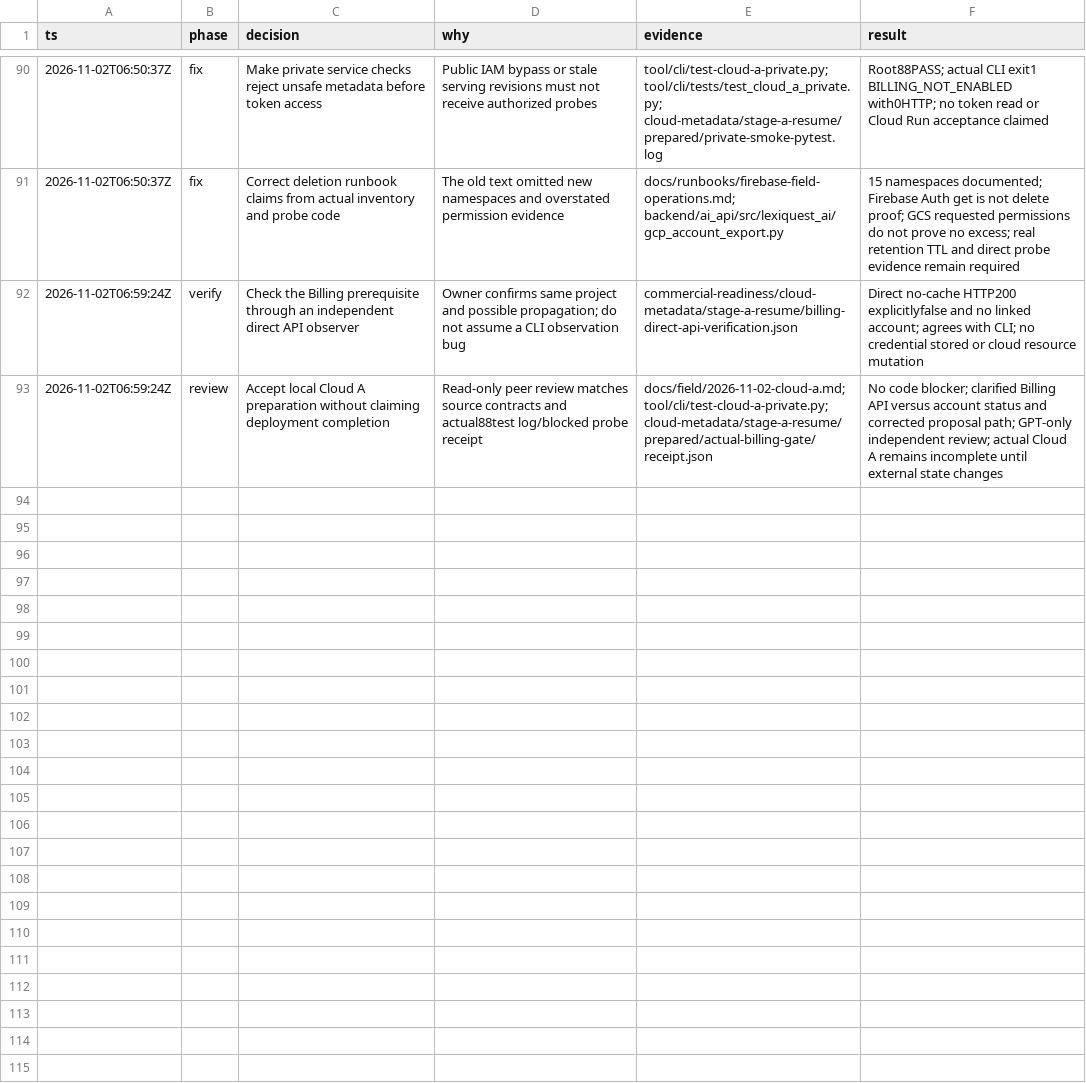
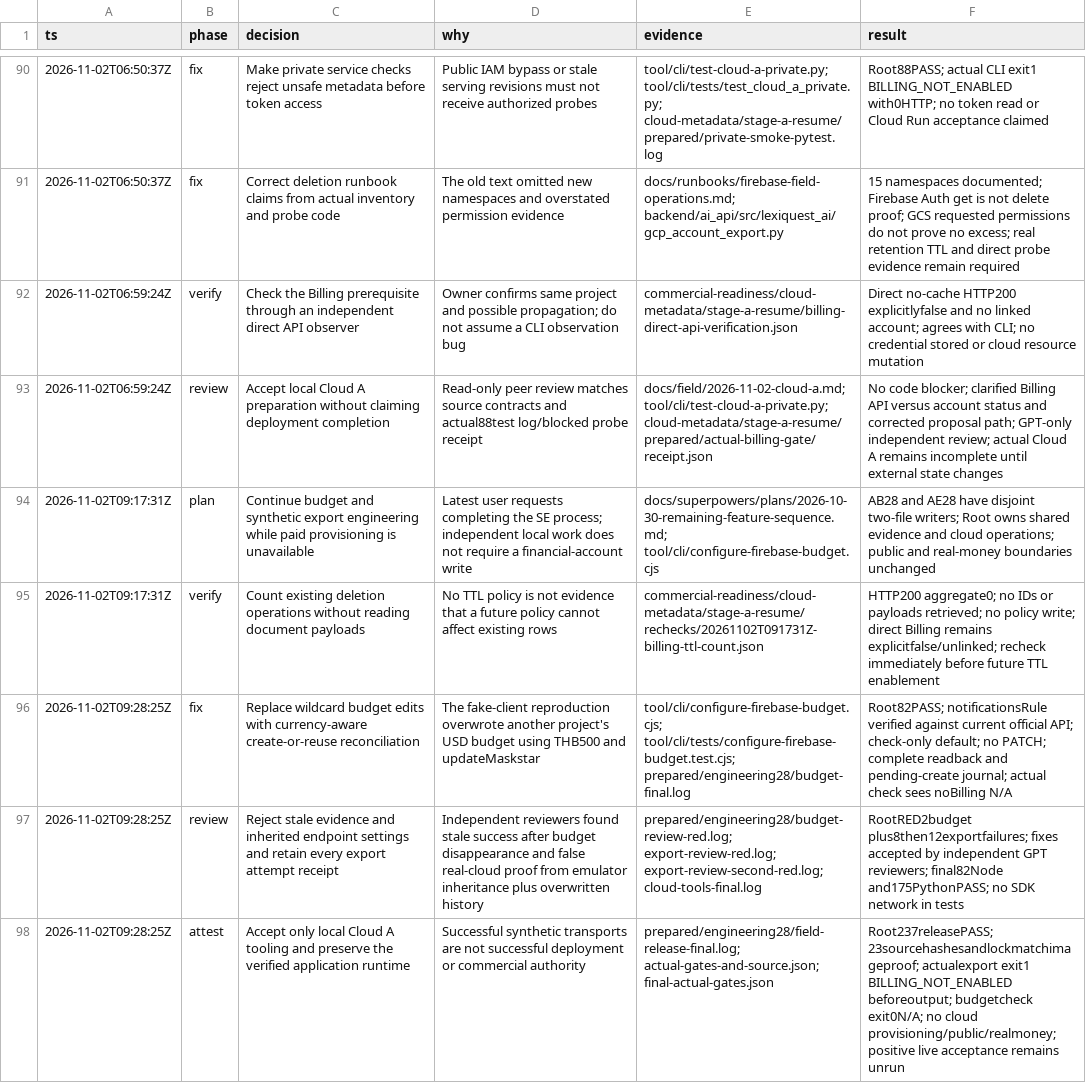
Before and after one commit to Phoomxo/LexiQuest, a TSV file: docs/field/2026-11-01-completion-decisions.tsv, drawn as a sheet; only a part is shown, gaps mark what is left out; the diff names each change by its address in the sheet, - before the commit and + after, or states it on an @@ line.

Commit message:
Complete private Cloud A budget and synthetic export tooling

```diff
--- a/docs/field/2026-11-01-completion-decisions.tsv
+++ b/docs/field/2026-11-01-completion-decisions.tsv
+row 94: 2026-11-02T09:17:31Z | plan | Continue budget and synthetic export engineering while paid provisioning is unavailable | Latest user requests completing the SE process; independent local work does not require a financial-account write | docs/superpowers/plans/2026-10-30-remaining-feature-sequence.md; tool/cli/configure-firebase-budget.cjs | AB28 and AE28 have disjoint two-file writers; Root owns shared evidence and cloud operations; public and real-money boundaries unchanged
+row 95: 2026-11-02T09:17:31Z | verify | Count existing deletion operations without reading document payloads | No TTL policy is not evidence that a future policy cannot affect existing rows | commercial-readiness/cloud-metadata/stage-a-resume/rechecks/20261102T091731Z-billing-ttl-count.json | HTTP200 aggregate0; no IDs or payloads retrieved; no policy write; direct Billing remains explicitfalse/unlinked; recheck immediately before future TTL enablement
+row 96: 2026-11-02T09:28:25Z | fix | Replace wildcard budget edits with currency-aware create-or-reuse reconciliation | The fake-client reproduction overwrote another project's USD budget using THB500 and updateMaskstar | tool/cli/configure-firebase-budget.cjs; tool/cli/tests/configure-firebase-budget.test.cjs; prepared/engineering28/budget-final.log | Root82PASS; notificationsRule verified against current official API; check-only default; no PATCH; complete readback and pending-create journal; actual check sees noBilling N/A
+row 97: 2026-11-02T09:28:25Z | review | Reject stale evidence and inherited endpoint settings and retain every export attempt receipt | Independent reviewers found stale success after budget disappearance and false real-cloud proof from emulator inheritance plus overwritten history | prepared/engineering28/budget-review-red.log; export-review-red.log; export-review-second-red.log; cloud-tools-final.log | RootRED2budget plus8then12exportfailures; fixes accepted by independent GPT reviewers; final82Node and175PythonPASS; no SDK network in tests
+row 98: 2026-11-02T09:28:25Z | attest | Accept only local Cloud A tooling and preserve the verified application runtime | Successful synthetic transports are not successful deployment or commercial authority | prepared/engineering28/field-release-final.log; actual-gates-and-source.json; final-actual-gates.json | Root237releasePASS;23sourcehashesandlockmatchimageproof; actualexport exit1 BILLING_NOT_ENABLED beforeoutput; budgetcheck exit0N/A; no cloud provisioning/public/realmoney; positive live acceptance remains unrun
```
Also changed, not shown: 6 other files.
